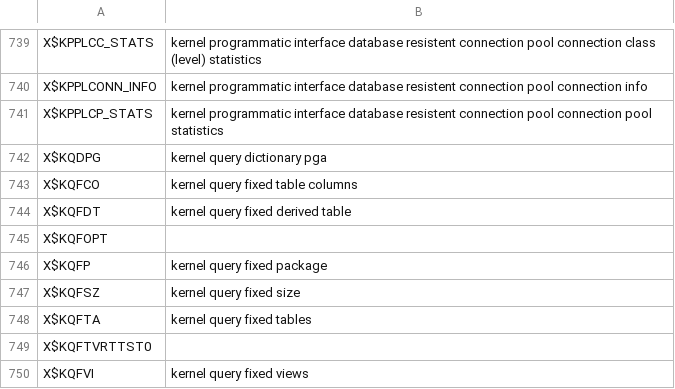
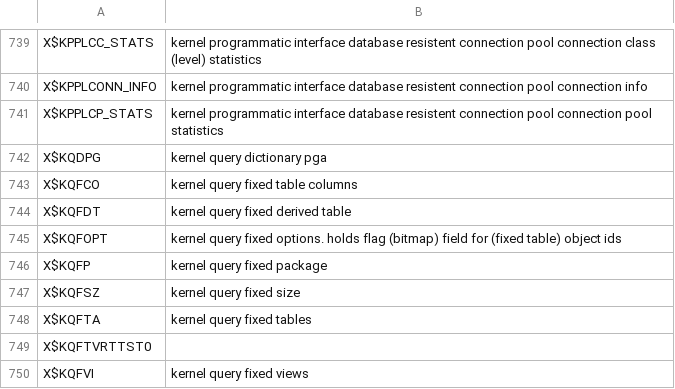
Before and after one commit to skoehler-soocs/ora_db_func_anno, a CSV file: x_tables_descriptions.csv, drawn as a sheet; only a part is shown, gaps mark what is left out.

Commit message:
kqfopt description

```diff
--- a/x_tables_descriptions.csv
+++ b/x_tables_descriptions.csv
@@ -744,3 +744,3 @@ X$KQFCO|kernel query fixed table columns
 X$KQFDT|kernel query fixed derived table
-X$KQFOPT|
+X$KQFOPT|kernel query fixed options. holds flag (bitmap) field for (fixed table) object ids
 X$KQFP|kernel query fixed package
```
